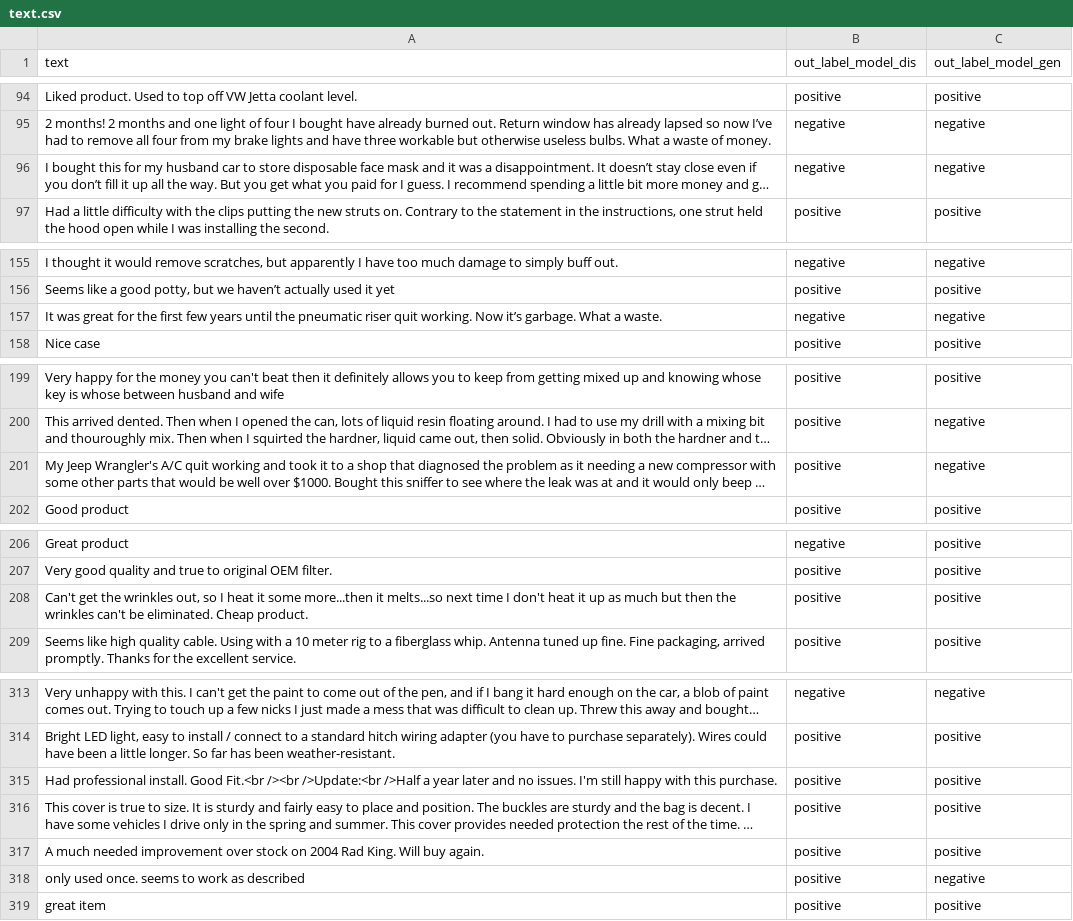
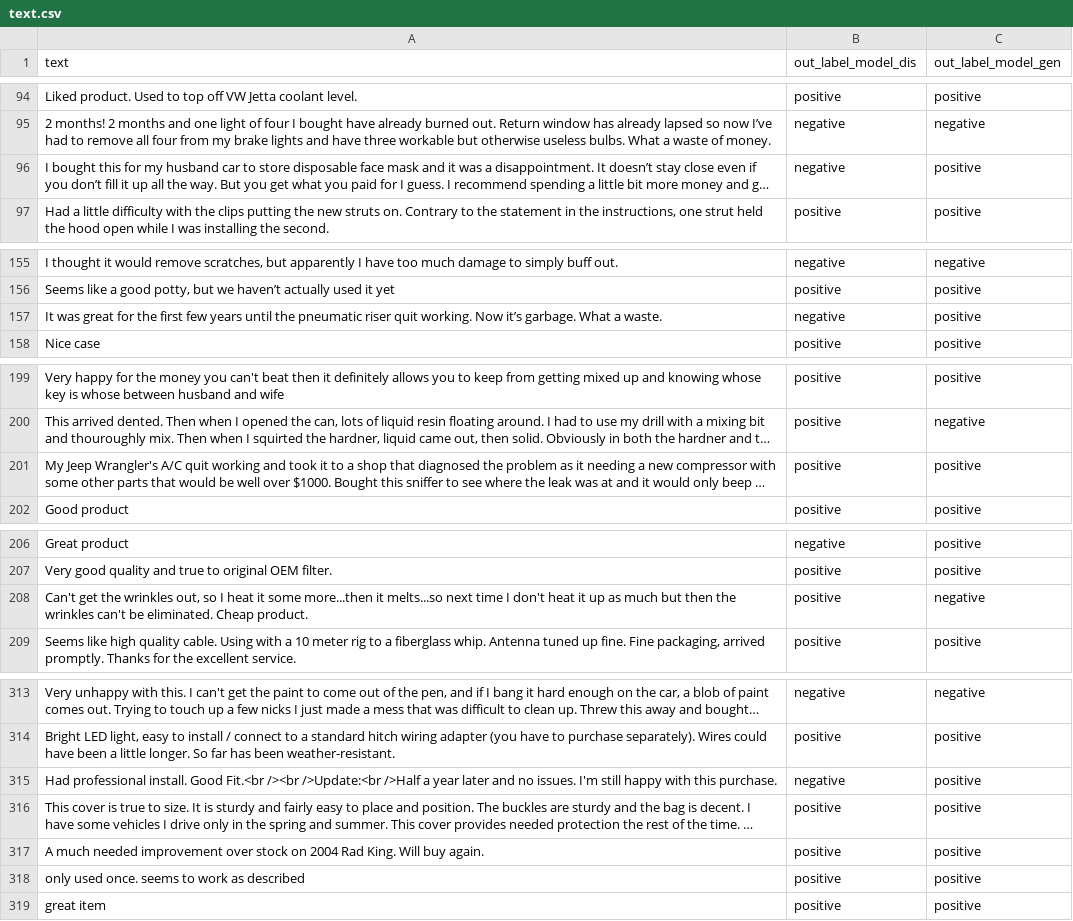
Before and after one commit to pat2echo/Sentiment-Analysis-of-Product-Review, a CSV file: model/2320824/Model_dis/text.csv, drawn as a sheet; only a part is shown, gaps mark what is left out; long unchanged cells end in …; the diff covers the shown part only; the diff names each change by its address in the sheet, - before the commit and + after, or states it on an @@ line.

```diff
--- a/model/2320824/Model_dis/text.csv
+++ b/model/2320824/Model_dis/text.csv
-C96 (out_label_model_gen): negative
+C96 (out_label_model_gen): positive
-C157 (out_label_model_gen): negative
+C157 (out_label_model_gen): positive
-C201 (out_label_model_gen): negative
+C201 (out_label_model_gen): positive
-C208 (out_label_model_gen): positive
+C208 (out_label_model_gen): negative
-B315 (out_label_model_dis): positive
+B315 (out_label_model_dis): negative
-C318 (out_label_model_gen): negative
+C318 (out_label_model_gen): positive
```
Also changed, not shown: 14 edited cells elsewhere in this file, 1 other file.
